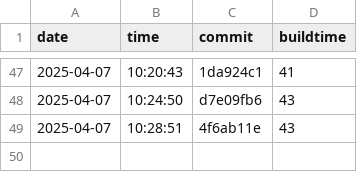
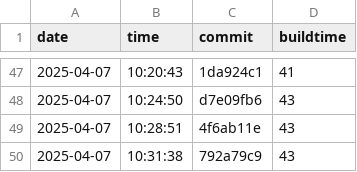
Before and after one commit to useocl/use, a CSV file: docs/build-times.csv, drawn as a sheet; only a part is shown, gaps mark what is left out.

```diff
--- a/docs/build-times.csv
+++ b/docs/build-times.csv
@@ -49 +49,2 @@ date,time,commit,buildtime
 2025-04-07,10:28:51,4f6ab11e,43
+2025-04-07,10:31:38,792a79c9,43
```
Also changed, not shown: docs/cycles-tests.csv, docs/layer-violations.csv.
